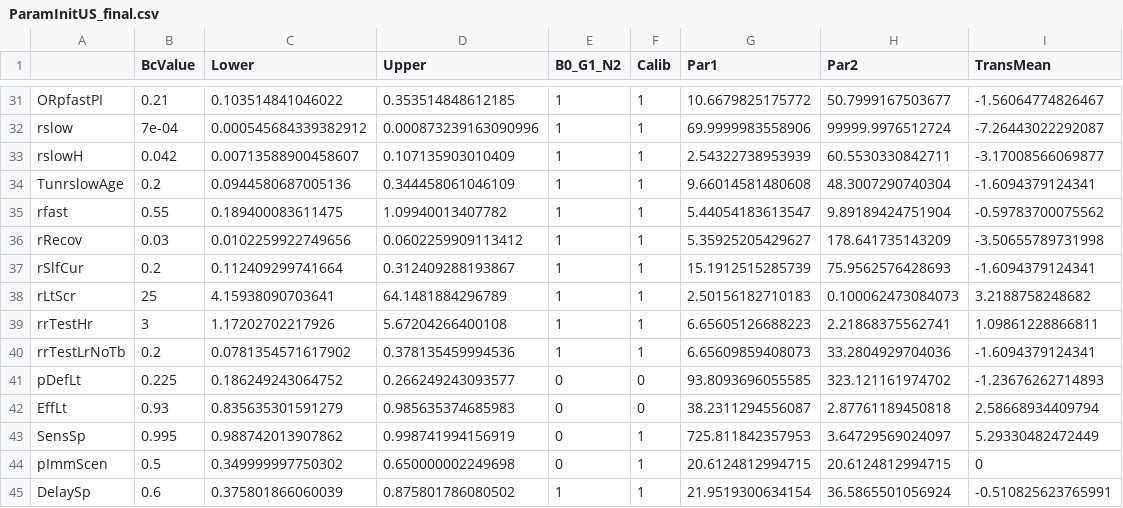
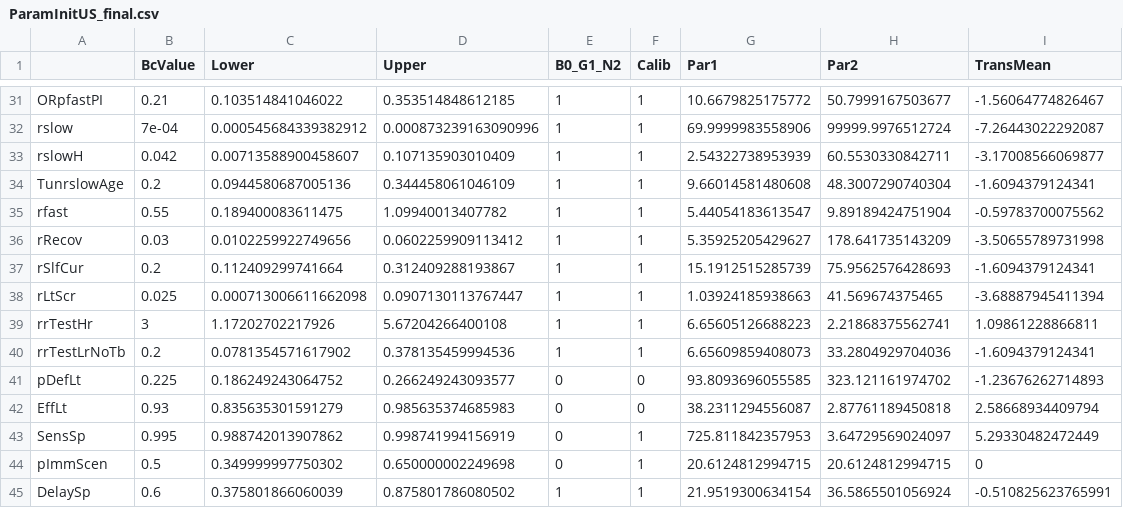
Before and after one commit to PPML/MITUS, a CSV file: inst/extdata/US/ParamInitUS_final.csv, drawn as a sheet; only a part is shown, gaps mark what is left out.

```diff
--- a/inst/extdata/US/ParamInitUS_final.csv
+++ b/inst/extdata/US/ParamInitUS_final.csv
@@ -37,3 +37,3 @@
 "rSlfCur",0.2,0.112409299741664,0.312409288193867,1,1,15.1912515285739,75.9562576428693,-1.6094379124341
-"rLtScr",25,4.15938090703641,64.1481884296789,1,1,2.50156182710183,0.100062473084073,3.2188758248682
+"rLtScr",0.025,0.000713006611662098,0.0907130113767447,1,1,1.03924185938663,41.569674375465,-3.68887945411394
 "rrTestHr",3,1.17202702217926,5.67204266400108,1,1,6.65605126688223,2.21868375562741,1.09861228866811
```
Also changed, not shown: inst/extdata/US/ParamInitUS.csv.
